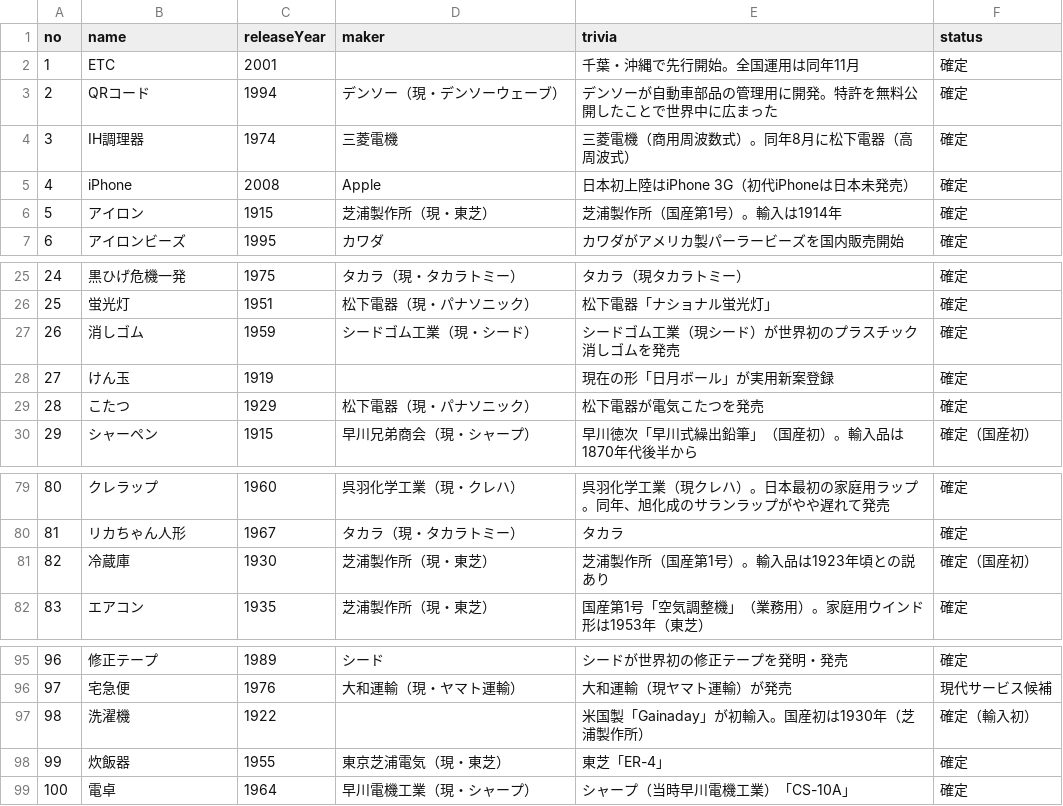
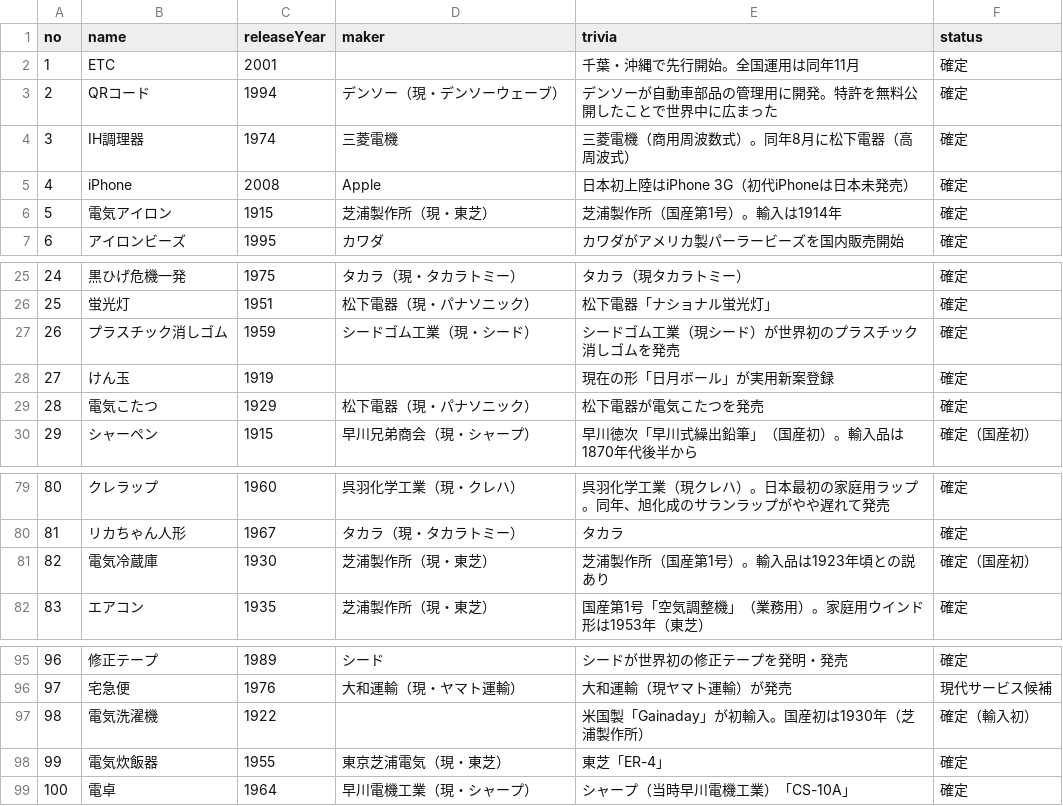
Before and after one commit to otibisan-lang/timester, a CSV file: items_master.csv, drawn as a sheet; only a part is shown, gaps mark what is left out.

```diff
--- a/items_master.csv
+++ b/items_master.csv
@@ -5,3 +5,3 @@
 4,iPhone,2008,Apple,日本初上陸はiPhone 3G（初代iPhoneは日本未発売）,確定
-5,アイロン,1915,芝浦製作所（現・東芝）,芝浦製作所（国産第1号）。輸入は1914年,確定
+5,電気アイロン,1915,芝浦製作所（現・東芝）,芝浦製作所（国産第1号）。輸入は1914年,確定
 6,アイロンビーズ,1995,カワダ,カワダがアメリカ製パーラービーズを国内販売開始,確定
@@ -26,5 +26,5 @@
 25,蛍光灯,1951,松下電器（現・パナソニック）,松下電器「ナショナル蛍光灯」,確定
-26,消しゴム,1959,シードゴム工業（現・シード）,シードゴム工業（現シード）が世界初のプラスチック消しゴムを発売,確定
+26,プラスチック消しゴム,1959,シードゴム工業（現・シード）,シードゴム工業（現シード）が世界初のプラスチック消しゴムを発売,確定
 27,けん玉,1919,,現在の形「日月ボール」が実用新案登録,確定
-28,こたつ,1929,松下電器（現・パナソニック）,松下電器が電気こたつを発売,確定
+28,電気こたつ,1929,松下電器（現・パナソニック）,松下電器が電気こたつを発売,確定
 29,シャーペン,1915,早川兄弟商会（現・シャープ）,早川徳次「早川式繰出鉛筆」（国産初）。輸入品は1870年代後半から,確定（国産初）
@@ -80,3 +80,3 @@
 81,リカちゃん人形,1967,タカラ（現・タカラトミー）,タカラ,確定
-82,冷蔵庫,1930,芝浦製作所（現・東芝）,芝浦製作所（国産第1号）。輸入品は1923年頃との説あり,確定（国産初）
+82,電気冷蔵庫,1930,芝浦製作所（現・東芝）,芝浦製作所（国産第1号）。輸入品は1923年頃との説あり,確定（国産初）
 83,エアコン,1935,芝浦製作所（現・東芝）,国産第1号「空気調整機」（業務用）。家庭用ウインド形は1953年（東芝）,確定
@@ -96,4 +96,4 @@
 97,宅急便,1976,大和運輸（現・ヤマト運輸）,大和運輸（現ヤマト運輸）が発売,現代サービス候補
-98,洗濯機,1922,,米国製「Gainaday」が初輸入。国産初は1930年（芝浦製作所）,確定（輸入初）
-99,炊飯器,1955,東京芝浦電気（現・東芝）,東芝「ER-4」,確定
+98,電気洗濯機,1922,,米国製「Gainaday」が初輸入。国産初は1930年（芝浦製作所）,確定（輸入初）
+99,電気炊飯器,1955,東京芝浦電気（現・東芝）,東芝「ER-4」,確定
 100,電卓,1964,早川電機工業（現・シャープ）,シャープ（当時早川電機工業）「CS-10A」,確定
```
Also changed, not shown: 7 other files.
